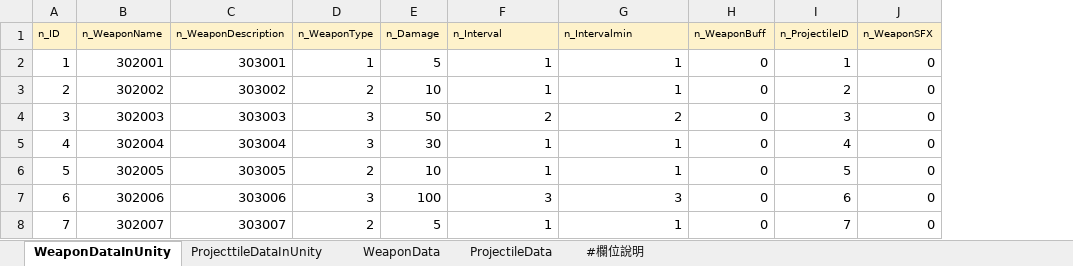
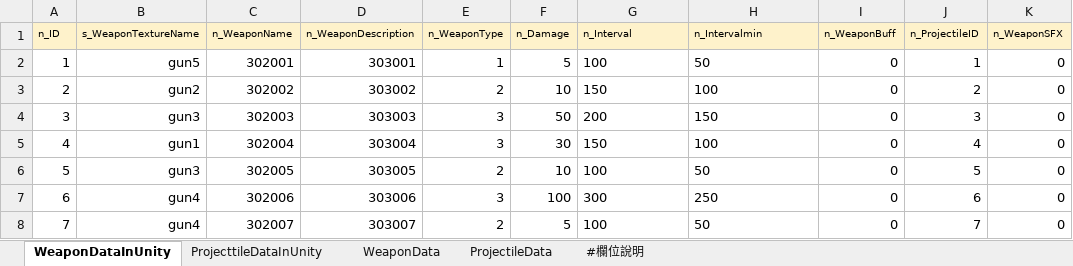
Before and after one commit to yzysonic/NineSquaeShoot, an Excel workbook: Assets/Excel/003_Weapon.xlsx, sheet WeaponDataInUnity, drawn as a sheet; values as stored, in another font and other column widths than the file's, no borders; addresses are those after the commit; the diff names each change by its address in the sheet, - before the commit and + after, or states it on an @@ line.

```diff
--- a/Assets/Excel/003_Weapon.xlsx (sheet WeaponDataInUnity)
+++ b/Assets/Excel/003_Weapon.xlsx (sheet WeaponDataInUnity)
+column B (s_WeaponTextureName), rows 2-8: gun5 | gun2 | gun3 | gun1 | gun3 | gun4 | gun4
-G2 (n_Interval): 1
+G2 (n_Interval): 100
-G2:H8 alignment: right
+G2:H8 alignment: left
-H2 (n_Intervalmin): 1
+H2 (n_Intervalmin): 50
-G3 (n_Interval): 1
+G3 (n_Interval): 150
-H3 (n_Intervalmin): 1
+H3 (n_Intervalmin): 100
-G4 (n_Interval): 2
+G4 (n_Interval): 200
-H4 (n_Intervalmin): 2
+H4 (n_Intervalmin): 150
-G5 (n_Interval): 1
+G5 (n_Interval): 150
-H5 (n_Intervalmin): 1
+H5 (n_Intervalmin): 100
-G6 (n_Interval): 1
+G6 (n_Interval): 100
-H6 (n_Intervalmin): 1
+H6 (n_Intervalmin): 50
-G7 (n_Interval): 3
+G7 (n_Interval): 300
-H7 (n_Intervalmin): 3
+H7 (n_Intervalmin): 250
-G8 (n_Interval): 1
+G8 (n_Interval): 100
-H8 (n_Intervalmin): 1
+H8 (n_Intervalmin): 50
```
Also changed, not shown: sheet ProjecttileDataInUnity, sheet WeaponData, sheet #欄位說明, Assets/Excel/002_Character.xlsx.
